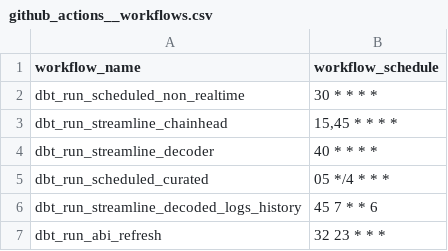
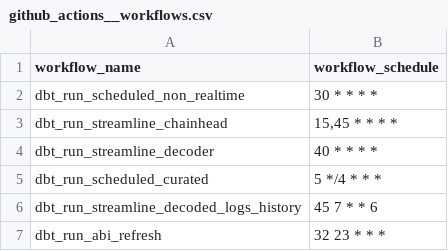
Before and after one commit to FlipsideCrypto/base-models, a CSV file: data/github_actions__workflows.csv, drawn as a sheet.

Commit message:
format

```diff
--- a/data/github_actions__workflows.csv
+++ b/data/github_actions__workflows.csv
@@ -4,3 +4,3 @@ dbt_run_streamline_chainhead,"15,45 * * * *"
 dbt_run_streamline_decoder,"40 * * * *"
-dbt_run_scheduled_curated,"05 */4 * * *"
+dbt_run_scheduled_curated,"5 */4 * * *"
 dbt_run_streamline_decoded_logs_history,"45 7 * * 6"
```
